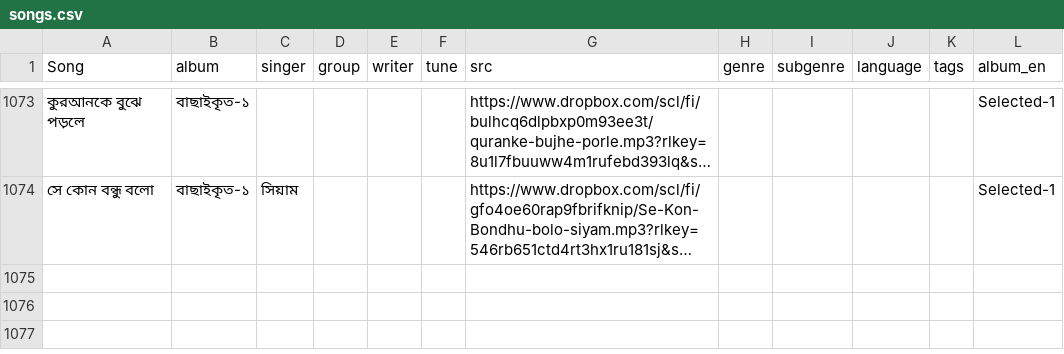
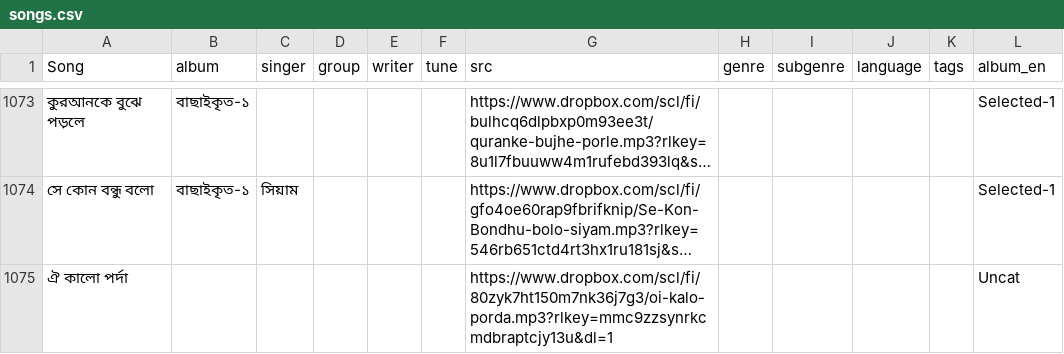
Before and after one commit to alomoy/songit, a CSV file: radio/songs.csv, drawn as a sheet; only a part is shown, gaps mark what is left out; long unchanged cells end in …; the diff names each change by its address in the sheet, - before the commit and + after, or states it on an @@ line.

```diff
--- a/radio/songs.csv
+++ b/radio/songs.csv
+row 1075: ঐ কালো পর্দা |  |  |  |  |  | https://www.dropbox.com/scl/fi/80zyk7ht150m7nk36j7g3/oi-kalo-porda.mp3?rlkey=mmc9zzsynrkcmdbraptcjy13u&dl=1 |  |  |  |  | Uncat
```
Also changed, not shown: 2 other files.
